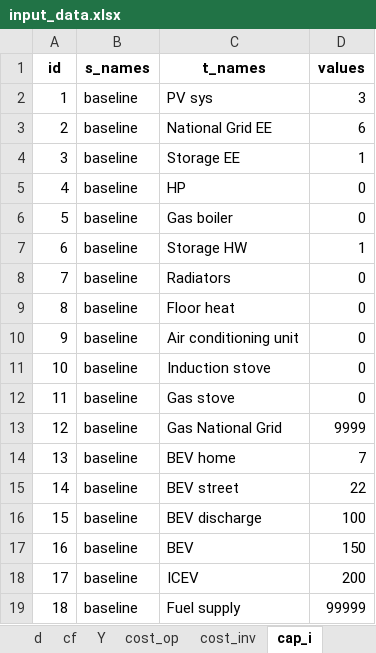
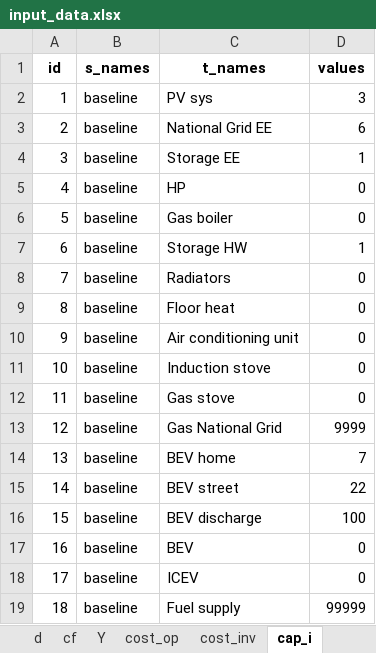
Before and after one commit to CamiCit/pyesm_tesi, an Excel workbook: thesis/main_new_formulation_int/input_data/input_data.xlsx, sheet cap_i, drawn as a sheet; values as stored, in another font and other column widths than the file's, no borders; the diff names each change by its address in the sheet, - before the commit and + after, or states it on an @@ line.

```diff
--- a/thesis/main_new_formulation_int/input_data/input_data.xlsx (sheet cap_i)
+++ b/thesis/main_new_formulation_int/input_data/input_data.xlsx (sheet cap_i)
-D17 (values): 150
+D17 (values): 0
-D18 (values): 200
+D18 (values): 0
```
Also changed, not shown: sheet cost_inv, sheet cap_units, other sheet tabs, thesis/main_new_formulation_int/Concettuale_new_formulation.xlsx, 12 other files.
